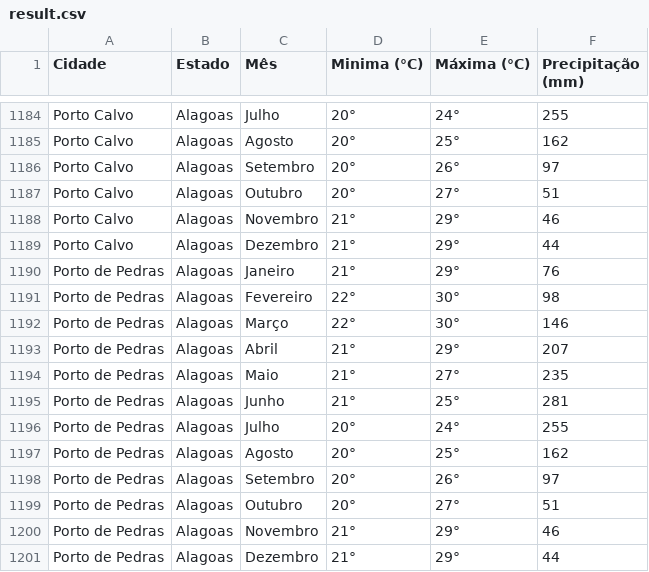
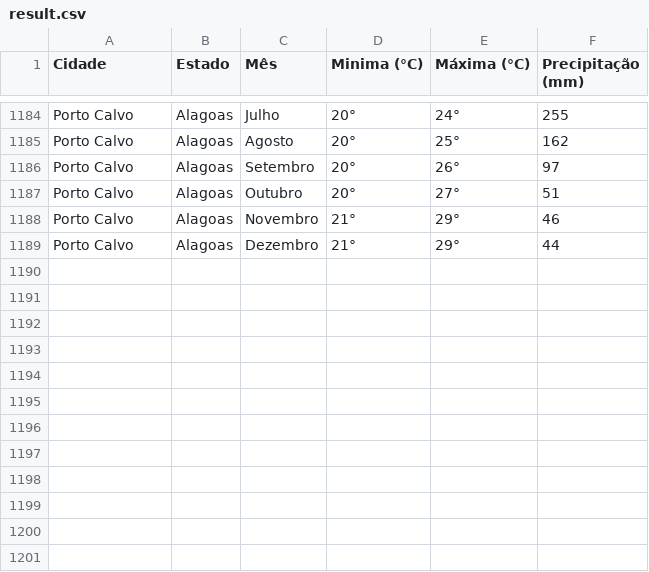
Before and after one commit to heron182/climat_scrapper, a CSV file: result.csv, drawn as a sheet; only a part is shown, gaps mark what is left out; the diff names each change by its address in the sheet, - before the commit and + after, or states it on an @@ line.

Commit message:
Update result csv

```diff
--- a/result.csv
+++ b/result.csv
-row 1190: Porto de Pedras | Alagoas | Janeiro | 21° | 29° | 76
-row 1191: Porto de Pedras | Alagoas | Fevereiro | 22° | 30° | 98
-row 1192: Porto de Pedras | Alagoas | Março | 22° | 30° | 146
-row 1193: Porto de Pedras | Alagoas | Abril | 21° | 29° | 207
-row 1194: Porto de Pedras | Alagoas | Maio | 21° | 27° | 235
-row 1195: Porto de Pedras | Alagoas | Junho | 21° | 25° | 281
-row 1196: Porto de Pedras | Alagoas | Julho | 20° | 24° | 255
-row 1197: Porto de Pedras | Alagoas | Agosto | 20° | 25° | 162
-row 1198: Porto de Pedras | Alagoas | Setembro | 20° | 26° | 97
-row 1199: Porto de Pedras | Alagoas | Outubro | 20° | 27° | 51
-row 1200: Porto de Pedras | Alagoas | Novembro | 21° | 29° | 46
-row 1201: Porto de Pedras | Alagoas | Dezembro | 21° | 29° | 44
```
